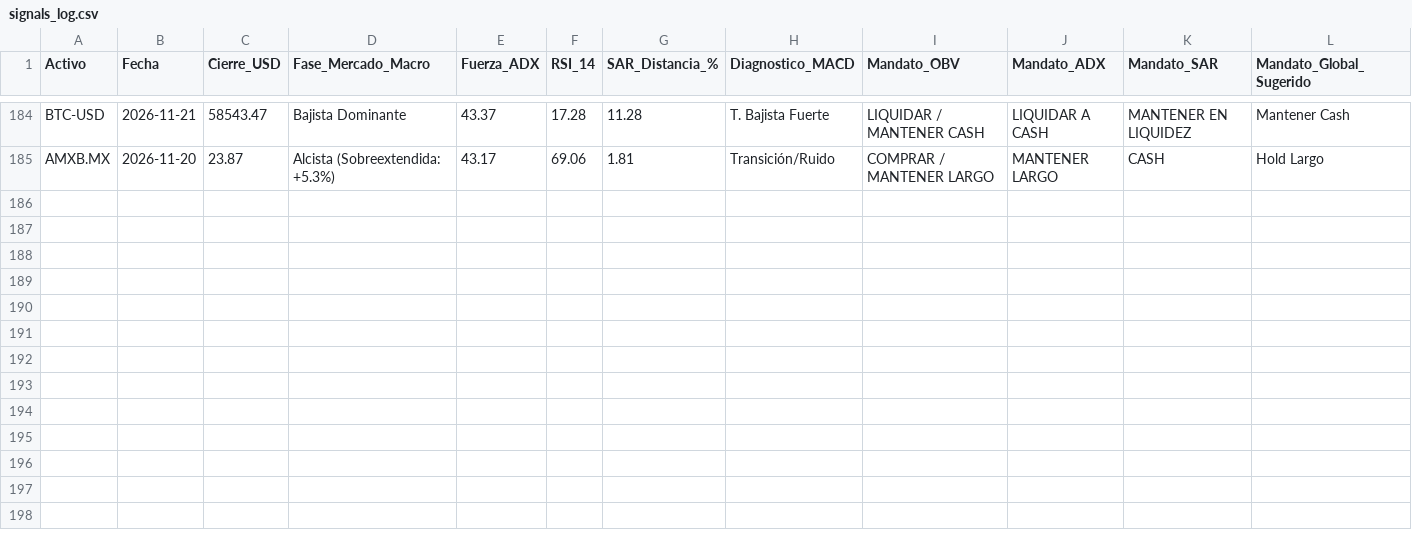
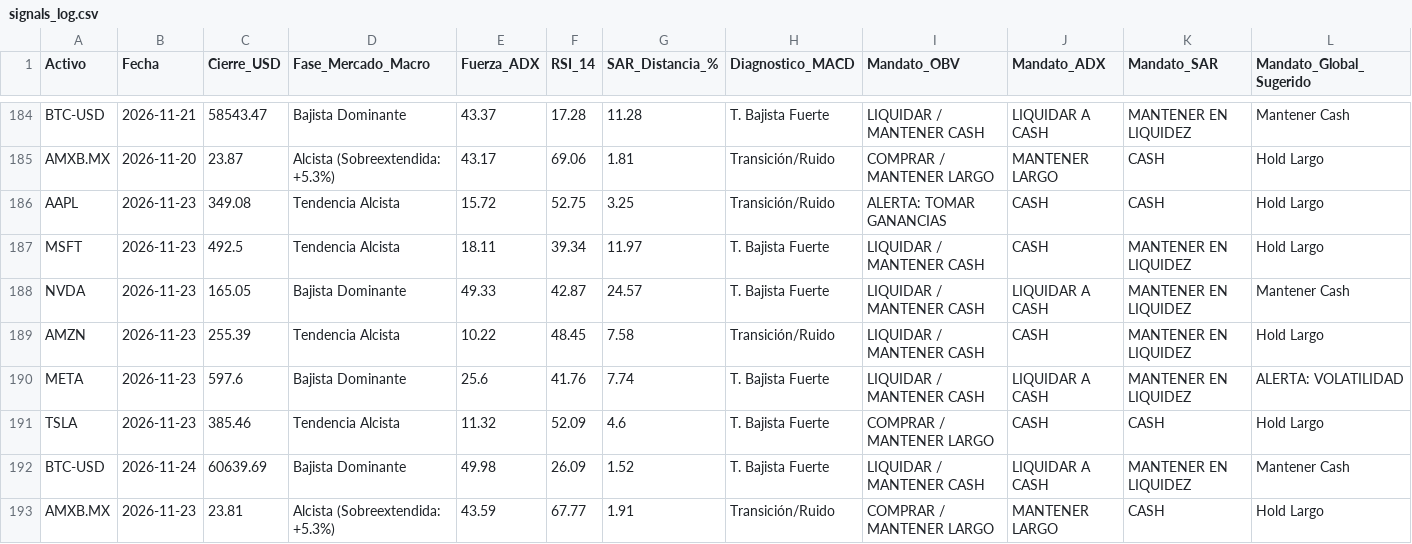
Before and after one commit to jans101194/trading_quant_system, a CSV file: data/signals_log.csv, drawn as a sheet; only a part is shown, gaps mark what is left out.

```diff
--- a/data/signals_log.csv
+++ b/data/signals_log.csv
@@ -185 +185,9 @@ BTC-USD,2026-11-21,58543.47,Bajista Dominante,43.37,17.28,11.28,T. Bajista Fuert
 AMXB.MX,2026-11-20,23.87,Alcista (Sobreextendida: +5.3%),43.17,69.06,1.81,Transición/Ruido,COMPRAR / MANTENER LARGO,MANTENER LARGO,CASH,Hold Largo
+AAPL,2026-11-23,349.08,Tendencia Alcista,15.72,52.75,3.25,Transición/Ruido,ALERTA: TOMAR GANANCIAS,CASH,CASH,Hold Largo
+MSFT,2026-11-23,492.5,Tendencia Alcista,18.11,39.34,11.97,T. Bajista Fuerte,LIQUIDAR / MANTENER CASH,CASH,MANTENER EN LIQUIDEZ,Hold Largo
+NVDA,2026-11-23,165.05,Bajista Dominante,49.33,42.87,24.57,T. Bajista Fuerte,LIQUIDAR / MANTENER CASH,LIQUIDAR A CASH,MANTENER EN LIQUIDEZ,Mantener Cash
+AMZN,2026-11-23,255.39,Tendencia Alcista,10.22,48.45,7.58,Transición/Ruido,LIQUIDAR / MANTENER CASH,CASH,MANTENER EN LIQUIDEZ,Hold Largo
+META,2026-11-23,597.6,Bajista Dominante,25.6,41.76,7.74,T. Bajista Fuerte,LIQUIDAR / MANTENER CASH,LIQUIDAR A CASH,MANTENER EN LIQUIDEZ,ALERTA: VOLATILIDAD
+TSLA,2026-11-23,385.46,Tendencia Alcista,11.32,52.09,4.6,T. Bajista Fuerte,COMPRAR / MANTENER LARGO,CASH,CASH,Hold Largo
+BTC-USD,2026-11-24,60639.69,Bajista Dominante,49.98,26.09,1.52,T. Bajista Fuerte,LIQUIDAR / MANTENER CASH,LIQUIDAR A CASH,MANTENER EN LIQUIDEZ,Mantener Cash
+AMXB.MX,2026-11-23,23.81,Alcista (Sobreextendida: +5.3%),43.59,67.77,1.91,Transición/Ruido,COMPRAR / MANTENER LARGO,MANTENER LARGO,CASH,Hold Largo
```
Also changed, not shown: 1 other file.
